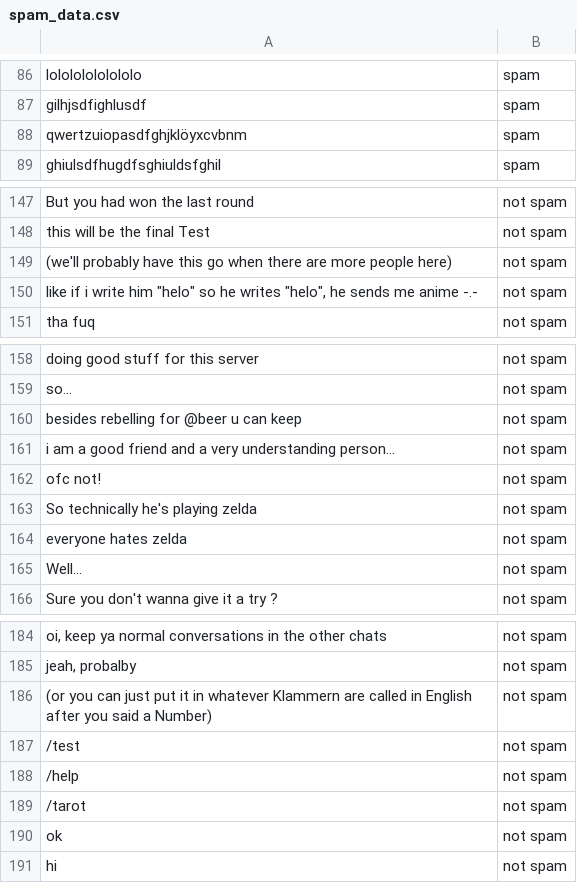
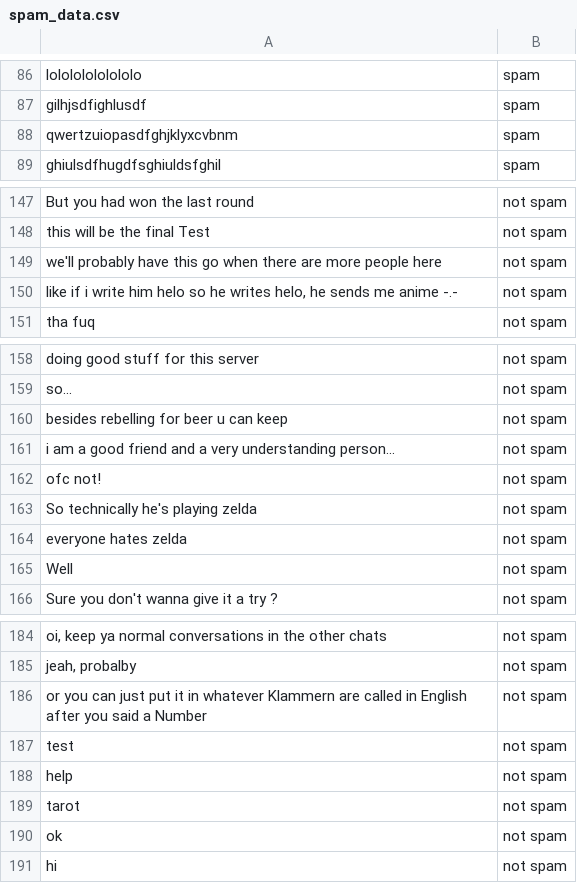
Before and after one commit to CrO2Cl2/ChromiumGuardian, a CSV file: spam_data.csv, drawn as a sheet; only a part is shown, gaps mark what is left out; the diff names each change by its address in the sheet, - before the commit and + after, or states it on an @@ line.

```diff
--- a/spam_data.csv
+++ b/spam_data.csv
-A88: qwertzuiopasdfghjklöyxcvbnm
+A88: qwertzuiopasdfghjklyxcvbnm
-A149: (we'll probably have this go when there are more people here)
+A149: we'll probably have this go when there are more people here
-A150: …write him "helo" so he writes "helo", he sends…
+A150: …write him helo so he writes helo, he sends…
-A160: besides rebelling for @beer u can keep
+A160: besides rebelling for beer u can keep
-A165: Well...
+A165: Well
-A186: (or you can just put it in whatever Klammern are called in English after you said a Number)
+A186: or you can just put it in whatever Klammern are called in English after you said a Number
-A187: /test
+A187: test
-A188: /help
+A188: help
-A189: /tarot
+A189: tarot
```
Also changed, not shown: 1 other file.
